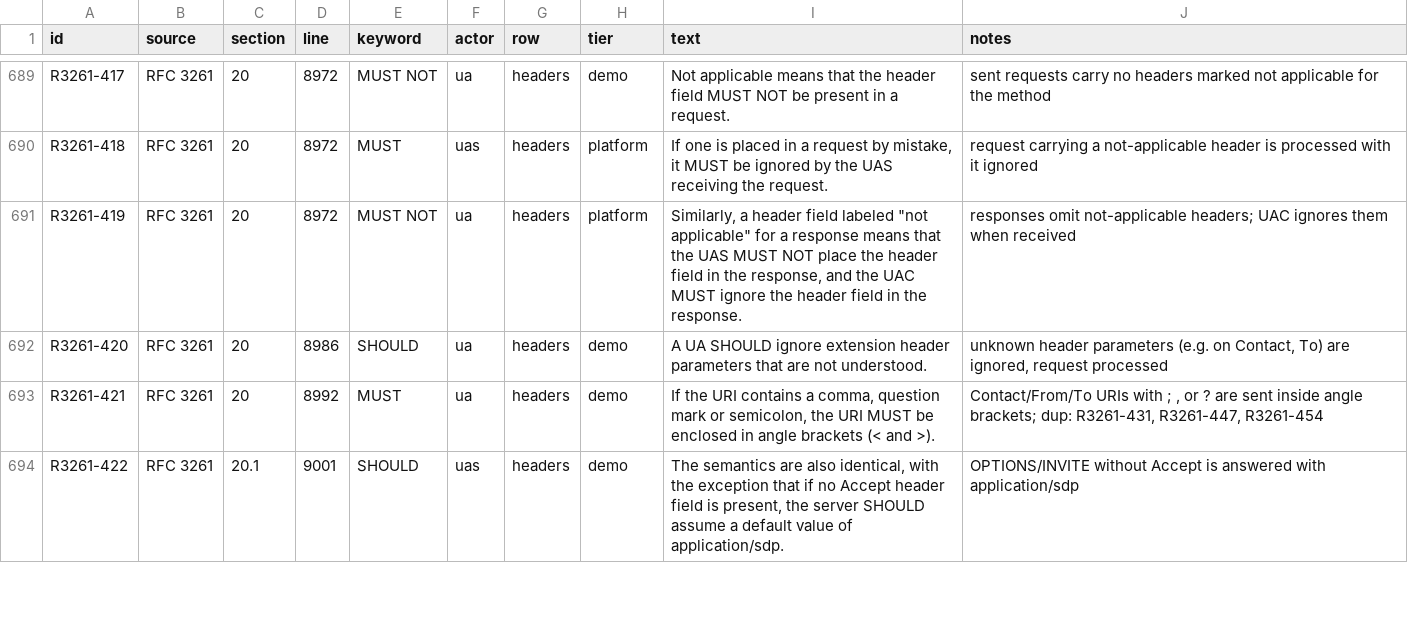
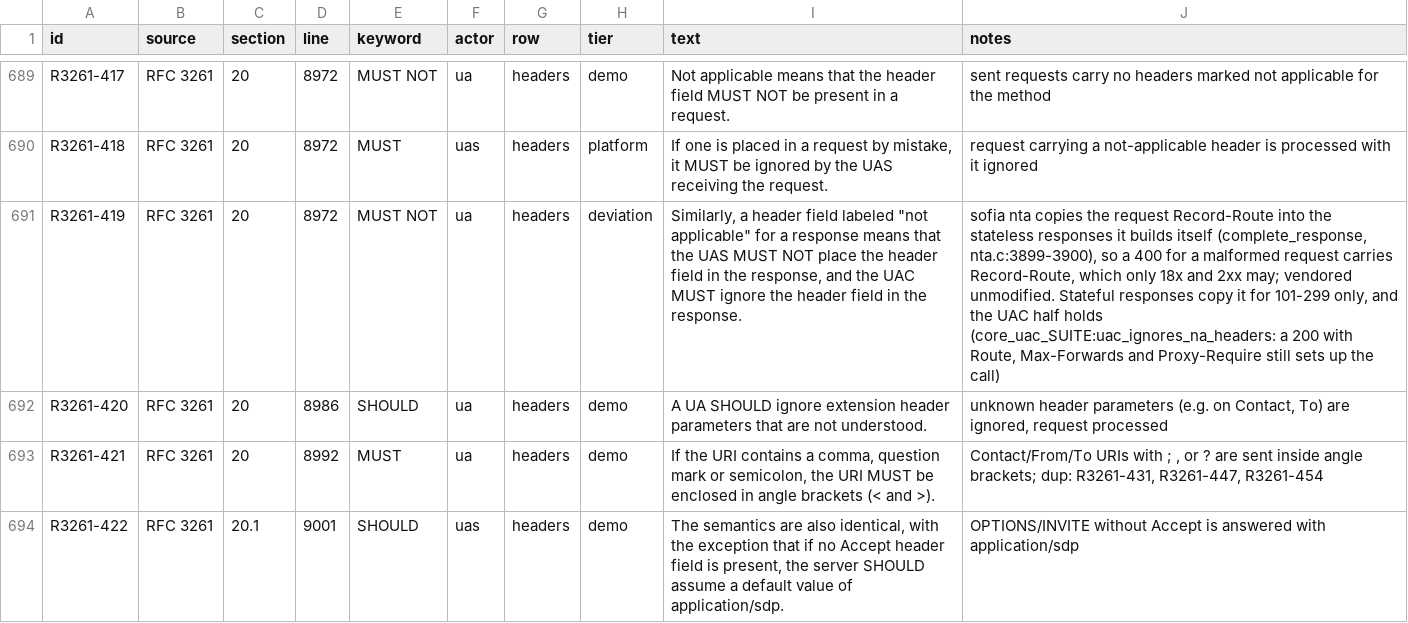
Before and after one commit to benoitc/chappe, a TSV file: apps/chappe_sip/docs/compliance/requirements.tsv, drawn as a sheet; only a part is shown, gaps mark what is left out; the diff names each change by its address in the sheet, - before the commit and + after, or states it on an @@ line.

Commit message:
cover the platform MUSTs that already hold
R3261-419 becomes a deviation: nta copies the request Record-Route into
the stateless 400s it builds (complete_response), which only 18x and
2xx may carry; the UAC half is covered by uac_ignores_na_headers.

Each new or extended case was run against a deliberate src mutation and
failed: Accept-Encoding dropped from the 415 (unknown_encoding_415);
sips Record-Route/Contact ignored for the Contact scheme
(sips_request_sips_contact); a duplicated lr in our Record-Route
(record_route_sips); subscription dialogs indexed for Replaces
(replaces_non_invite_dialog_481); sipfrag without "SIP/2.0 "
(tel_refer_sip_status_lines); the Event id stripped from NOTIFY
(event_id_echoed); anonymize/2 keeping the user URI
(privacy_from_the_api); a change held for the gap dropped
(every_watcher_gets_each_change); both Authorization values on one line
(auth_two_realms); unknown URI params cut from the Request-URI
(request_uri_params_kept); X=1 on mixer RTP (g711_octets_through_the_mix);
SDES before the SR/RR (rtcp_on_the_wire); a 4 s minimum interval
(interval_bounds); one conflict entry for RTP and RTCP
(conflicts_rtp_and_rtcp_apart).

The nta-side rows (TCP switch over 1300 bytes, response paths, maddr,
Timestamp delay, the 60 s provisional, Content-Length framing) were not
mutated: that needs a rebuilt NIF.

```diff
--- a/apps/chappe_sip/docs/compliance/requirements.tsv
+++ b/apps/chappe_sip/docs/compliance/requirements.tsv
-H691 (tier): platform
+H691 (tier): deviation
-J691 (notes): responses omit not-applicable headers; UAC ignores them when received
+J691 (notes): sofia nta copies the request Record-Route into the stateless responses it builds itself (complete_response, nta.c:3899-3900), so a 400 for a malformed request carries Record-Route, which only 18x and 2xx may; vendored unmodified. Stateful responses copy it for 101-299 only, and the UAC half holds (core_uac_SUITE:uac_ignores_na_headers: a 200 with Route, Max-Forwards and Proxy-Require still sets up the call)
```
Also changed, not shown: 12 other files.
